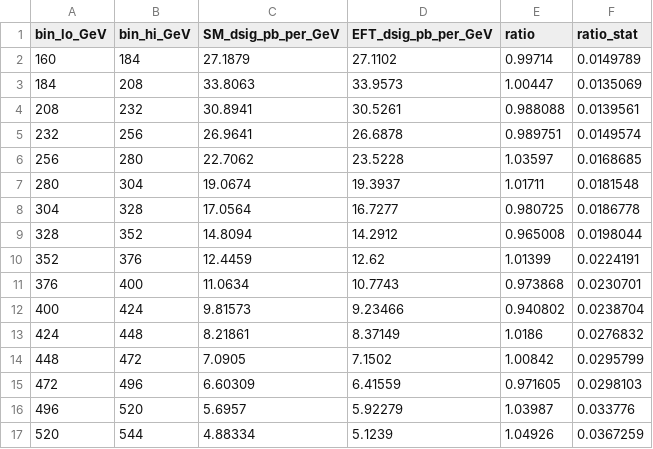
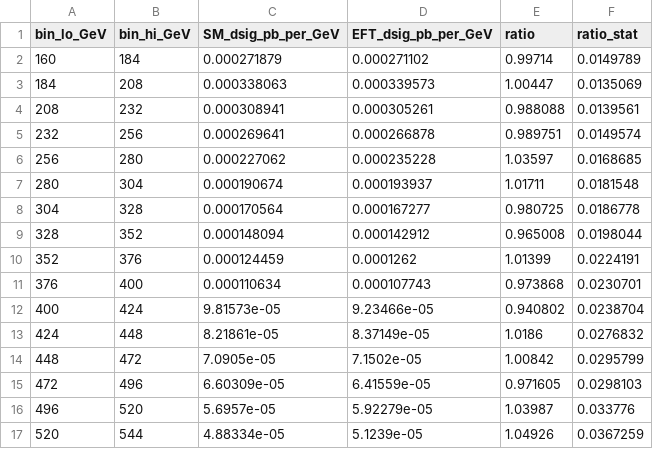
Before and after one commit to hamzeh-khanpour/Antimuon_Proton-Collider_muLHC, a CSV file: LHC_mww_compare_muLHC_SM_vs_EFT_dsig_logy.csv, drawn as a sheet; only a part is shown; the diff covers the shown part only.

```diff
--- a/LHC_mww_compare_muLHC_SM_vs_EFT_dsig_logy.csv
+++ b/LHC_mww_compare_muLHC_SM_vs_EFT_dsig_logy.csv
@@ -1,17 +1,17 @@
 bin_lo_GeV,bin_hi_GeV,SM_dsig_pb_per_GeV,EFT_dsig_pb_per_GeV,ratio,ratio_stat
-160,184,27.1879,27.1102,0.99714,0.0149789
-184,208,33.8063,33.9573,1.00447,0.0135069
-208,232,30.8941,30.5261,0.988088,0.0139561
-232,256,26.9641,26.6878,0.989751,0.0149574
-256,280,22.7062,23.5228,1.03597,0.0168685
-280,304,19.0674,19.3937,1.01711,0.0181548
-304,328,17.0564,16.7277,0.980725,0.0186778
-328,352,14.8094,14.2912,0.965008,0.0198044
-352,376,12.4459,12.62,1.01399,0.0224191
-376,400,11.0634,10.7743,0.973868,0.0230701
-400,424,9.81573,9.23466,0.940802,0.0238704
-424,448,8.21861,8.37149,1.0186,0.0276832
-448,472,7.0905,7.1502,1.00842,0.0295799
-472,496,6.60309,6.41559,0.971605,0.0298103
-496,520,5.6957,5.92279,1.03987,0.033776
-520,544,4.88334,5.1239,1.04926,0.0367259
+160,184,0.000271879,0.000271102,0.99714,0.0149789
+184,208,0.000338063,0.000339573,1.00447,0.0135069
+208,232,0.000308941,0.000305261,0.988088,0.0139561
+232,256,0.000269641,0.000266878,0.989751,0.0149574
+256,280,0.000227062,0.000235228,1.03597,0.0168685
+280,304,0.000190674,0.000193937,1.01711,0.0181548
+304,328,0.000170564,0.000167277,0.980725,0.0186778
+328,352,0.000148094,0.000142912,0.965008,0.0198044
+352,376,0.000124459,0.0001262,1.01399,0.0224191
+376,400,0.000110634,0.000107743,0.973868,0.0230701
+400,424,9.81573e-05,9.23466e-05,0.940802,0.0238704
+424,448,8.21861e-05,8.37149e-05,1.0186,0.0276832
+448,472,7.0905e-05,7.1502e-05,1.00842,0.0295799
+472,496,6.60309e-05,6.41559e-05,0.971605,0.0298103
+496,520,5.6957e-05,5.92279e-05,1.03987,0.033776
+520,544,4.88334e-05,5.1239e-05,1.04926,0.0367259
```
Also changed, not shown: 88 edited cells elsewhere in this file, LHeC_mww_compare_muLHC_SM_vs_EFT_dsig_logy.csv, muLHC_mww_compare_muLHC_SM_vs_EFT_dsig_logy.csv, 44 other files.
